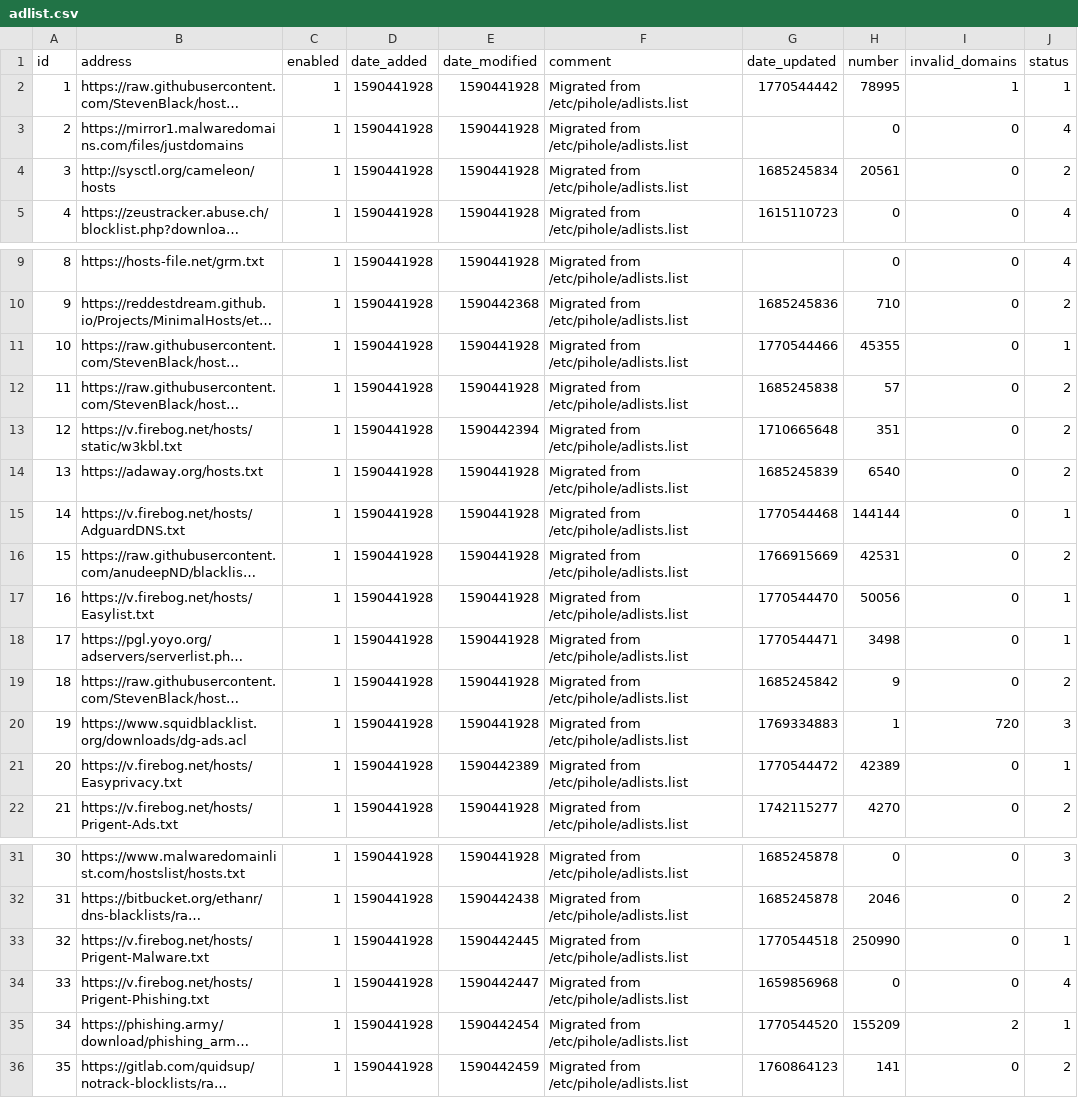
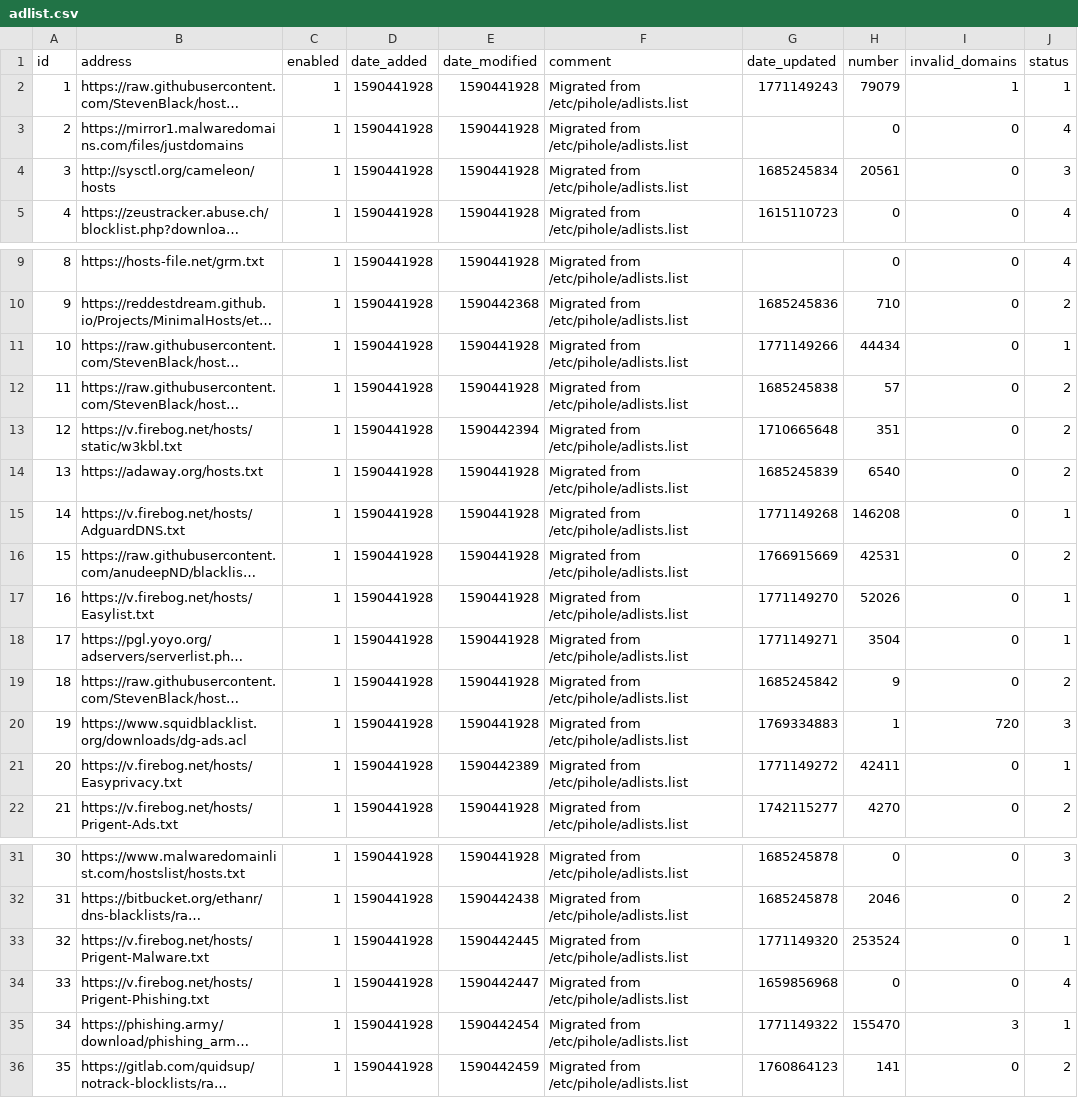
Before and after one commit to vaparr/my-pihole-lists, a CSV file: adlist.csv, drawn as a sheet; only a part is shown, gaps mark what is left out; long unchanged cells end in …; the diff names each change by its address in the sheet, - before the commit and + after, or states it on an @@ line.

Commit message:
Updated February 15, 2026  7:00am

```diff
--- a/adlist.csv
+++ b/adlist.csv
-G2 (date_updated): 1770544442
+G2 (date_updated): 1771149243
-H2 (number): 78995
+H2 (number): 79079
-J4 (status): 2
+J4 (status): 3
-G11 (date_updated): 1770544466
+G11 (date_updated): 1771149266
-H11 (number): 45355
+H11 (number): 44434
-G15 (date_updated): 1770544468
+G15 (date_updated): 1771149268
-H15 (number): 144144
+H15 (number): 146208
-G17 (date_updated): 1770544470
+G17 (date_updated): 1771149270
-H17 (number): 50056
+H17 (number): 52026
-G18 (date_updated): 1770544471
+G18 (date_updated): 1771149271
-H18 (number): 3498
+H18 (number): 3504
-G21 (date_updated): 1770544472
+G21 (date_updated): 1771149272
-H21 (number): 42389
+H21 (number): 42411
-G33 (date_updated): 1770544518
+G33 (date_updated): 1771149320
-H33 (number): 250990
+H33 (number): 253524
-G35 (date_updated): 1770544520
+G35 (date_updated): 1771149322
-H35 (number): 155209
+H35 (number): 155470
-I35 (invalid_domains): 2
+I35 (invalid_domains): 3
```
